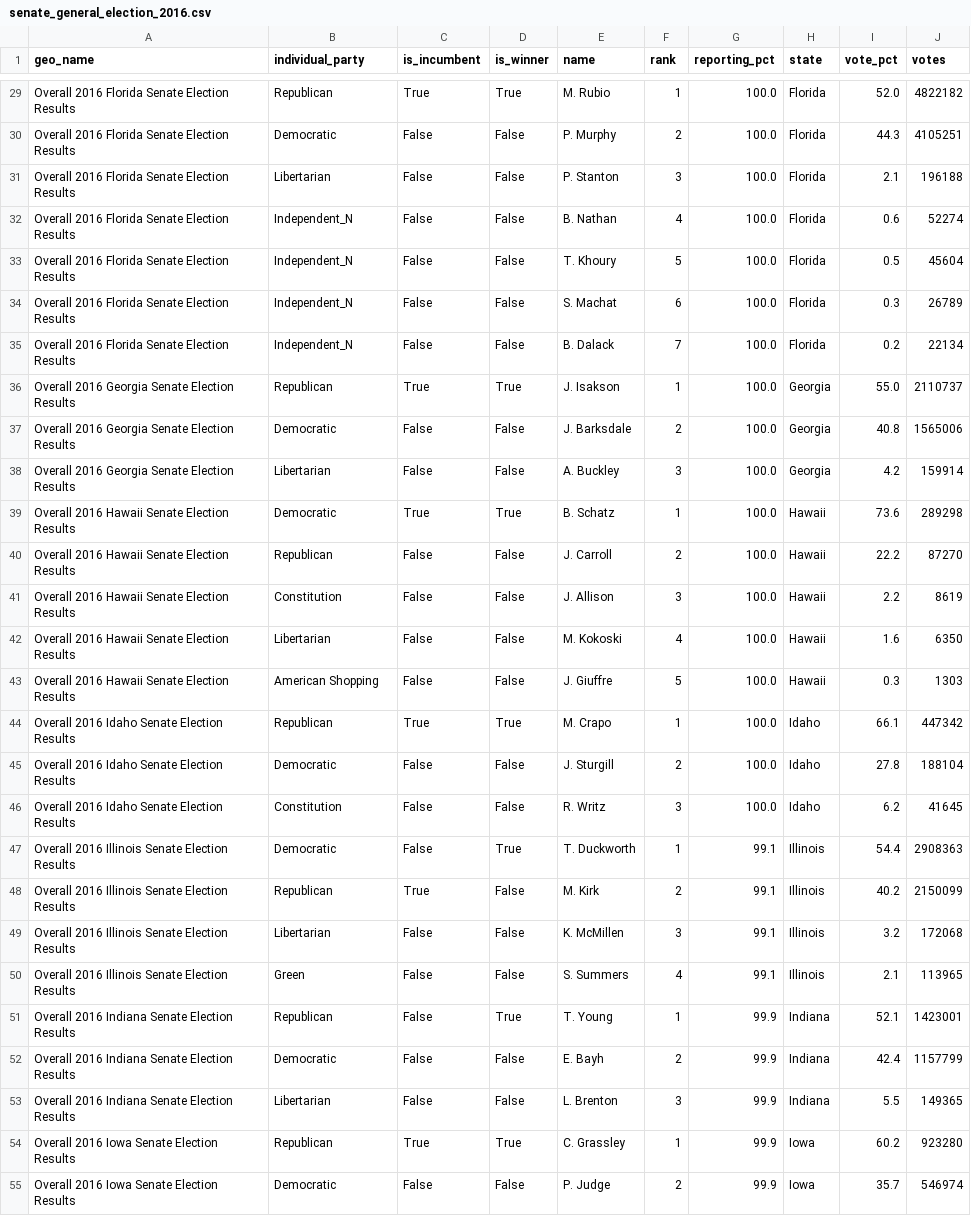
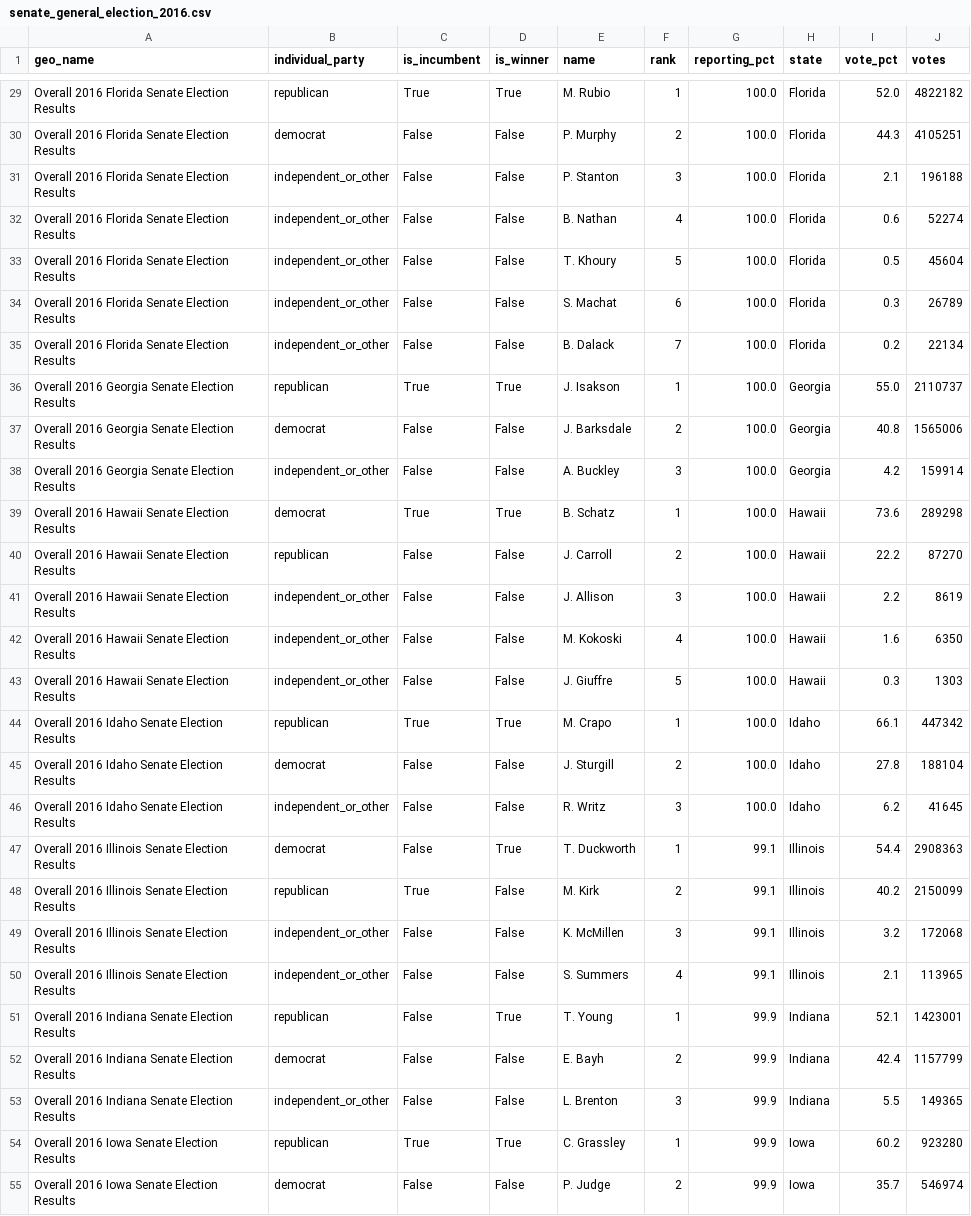
Before and after one commit to Prooffreader/election_2016_data, a CSV file: data/senate_general_election_2016.csv, drawn as a sheet; only a part is shown, gaps mark what is left out; the diff covers the shown part only; the diff names each change by its address in the sheet, - before the commit and + after, or states it on an @@ line.

```diff
--- a/data/senate_general_election_2016.csv
+++ b/data/senate_general_election_2016.csv
-B29 (individual_party): Republican
+B29 (individual_party): republican
-B30 (individual_party): Democratic
+B30 (individual_party): democrat
-B31 (individual_party): Libertarian
+B31 (individual_party): independent_or_other
-B32:B35 (individual_party): Independent_N
+B32:B35 (individual_party): independent_or_other
-B36 (individual_party): Republican
+B36 (individual_party): republican
-B37 (individual_party): Democratic
+B37 (individual_party): democrat
-B38 (individual_party): Libertarian
+B38 (individual_party): independent_or_other
-B39 (individual_party): Democratic
+B39 (individual_party): democrat
-B40 (individual_party): Republican
+B40 (individual_party): republican
-B41 (individual_party): Constitution
+B41 (individual_party): independent_or_other
-B42 (individual_party): Libertarian
+B42 (individual_party): independent_or_other
-B43 (individual_party): American Shopping
+B43 (individual_party): independent_or_other
-B44 (individual_party): Republican
+B44 (individual_party): republican
-B45 (individual_party): Democratic
+B45 (individual_party): democrat
-B46 (individual_party): Constitution
+B46 (individual_party): independent_or_other
-B47 (individual_party): Democratic
+B47 (individual_party): democrat
-B48 (individual_party): Republican
+B48 (individual_party): republican
-B49 (individual_party): Libertarian
+B49 (individual_party): independent_or_other
-B50 (individual_party): Green
+B50 (individual_party): independent_or_other
-B51 (individual_party): Republican
+B51 (individual_party): republican
-B52 (individual_party): Democratic
+B52 (individual_party): democrat
-B53 (individual_party): Libertarian
+B53 (individual_party): independent_or_other
-B54 (individual_party): Republican
+B54 (individual_party): republican
-B55 (individual_party): Democratic
+B55 (individual_party): democrat
```
Also changed, not shown: 128 edited cells elsewhere in this file, data/governor_primaries_2016.csv, data/governor_primaries_2016_by_county.csv, 14 other files.
